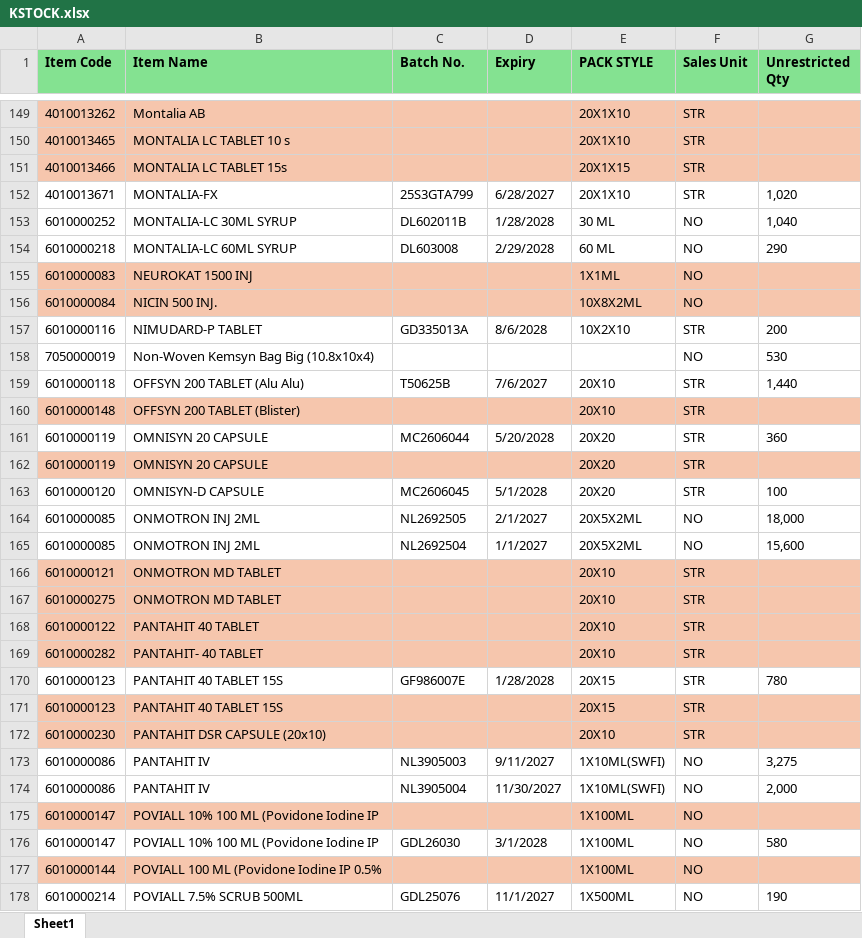
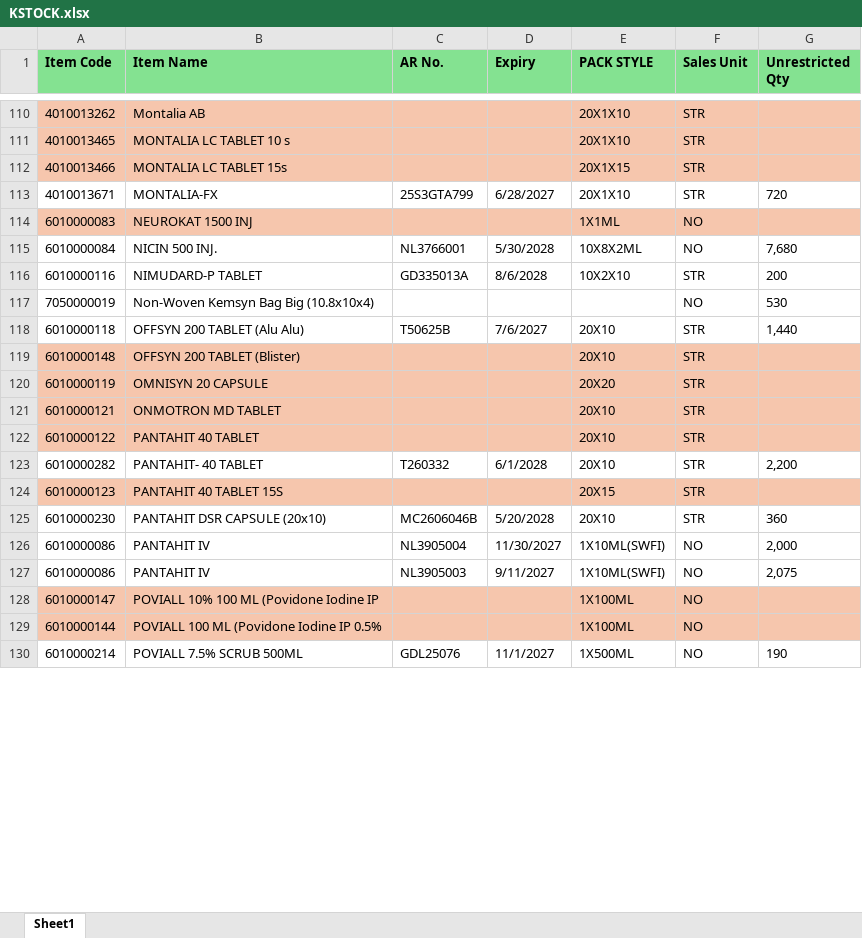
Before and after one commit to ishwarpharma/kemsyn, an Excel workbook: KSTOCK.xlsx, sheet Sheet1, drawn as a sheet; only a part is shown, gaps mark what is left out; values as stored, in another font and other column widths than the file's, no borders; removed rows and columns are numbered as before the commit, all else as after; the diff covers the shown part only; the diff names each change by its address in the sheet, - before the commit and + after, or states it on an @@ line.

Commit message:
Add files via upload

```diff
--- a/KSTOCK.xlsx (sheet Sheet1)
+++ b/KSTOCK.xlsx (sheet Sheet1)
-C1: Batch No.
+C1: AR No.
-G113 (Unrestricted Qty): 1,020
+G113 (Unrestricted Qty): 720
-row 153: 6010000252 | MONTALIA-LC 30ML SYRUP | DL602011B | 1/28/2028 | 30 ML | NO | 1,040
-row 154: 6010000218 | MONTALIA-LC 60ML SYRUP | DL603008 | 2/29/2028 | 60 ML | NO | 290
-A115:G115 fill: #F6C6AD
+A115:G115 fill: none
-C115 (AR No.): (empty)
+C115 (AR No.): NL3766001
-D115 (Expiry): (empty)
+D115 (Expiry): 5/30/2028
-G115 (Unrestricted Qty): (empty)
+G115 (Unrestricted Qty): 7,680
-row 161: 6010000119 | OMNISYN 20 CAPSULE | MC2606044 | 5/20/2028 | 20X20 | STR | 360
-row 163: 6010000120 | OMNISYN-D CAPSULE | MC2606045 | 5/1/2028 | 20X20 | STR | 100
-row 164: 6010000085 | ONMOTRON INJ 2ML | NL2692505 | 2/1/2027 | 20X5X2ML | NO | 18,000
-row 165: 6010000085 | ONMOTRON INJ 2ML | NL2692504 | 1/1/2027 | 20X5X2ML | NO | 15,600
-row 167: 6010000275 | ONMOTRON MD TABLET |  |  | 20X10 | STR
-A123:G123 fill: #F6C6AD
+A123:G123 fill: none
-C123 (AR No.): (empty)
+C123 (AR No.): T260332
-D123 (Expiry): (empty)
+D123 (Expiry): 6/1/2028
-G123 (Unrestricted Qty): (empty)
+G123 (Unrestricted Qty): 2,200
-row 170: 6010000123 | PANTAHIT 40 TABLET 15S | GF986007E | 1/28/2028 | 20X15 | STR | 780
-A125:G125 fill: #F6C6AD
+A125:G125 fill: none
-C125 (AR No.): (empty)
+C125 (AR No.): MC2606046B
-D125 (Expiry): (empty)
+D125 (Expiry): 5/20/2028
-G125 (Unrestricted Qty): (empty)
+G125 (Unrestricted Qty): 360
-row 173: 6010000086 | PANTAHIT IV | NL3905003 | 9/11/2027 | 1X10ML(SWFI) | NO | 3,275
+row 127: 6010000086 | PANTAHIT IV | NL3905003 | 9/11/2027 | 1X10ML(SWFI) | NO | 2,075
-row 176: 6010000147 | POVIALL 10% 100 ML (Povidone Iodine IP | GDL26030 | 3/1/2028 | 1X100ML | NO | 580
```
Also changed, not shown: 5 added rows, 67 removed rows, 13 moved rows, 65 edited cells and cell formats elsewhere in this sheet.
